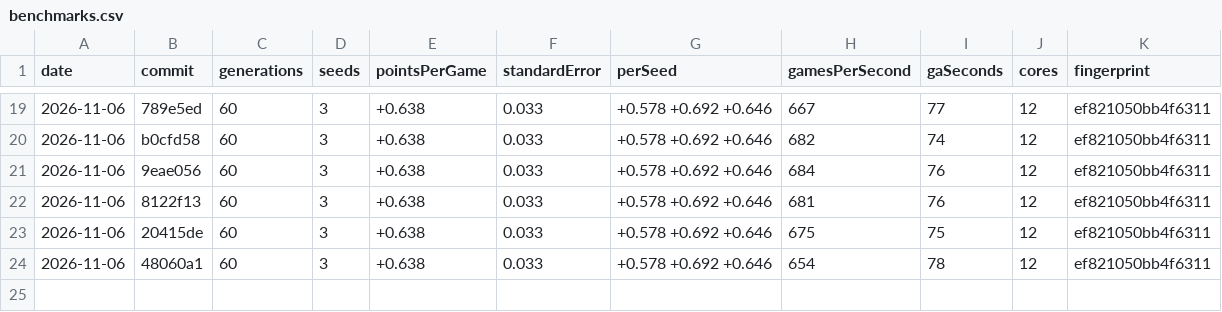
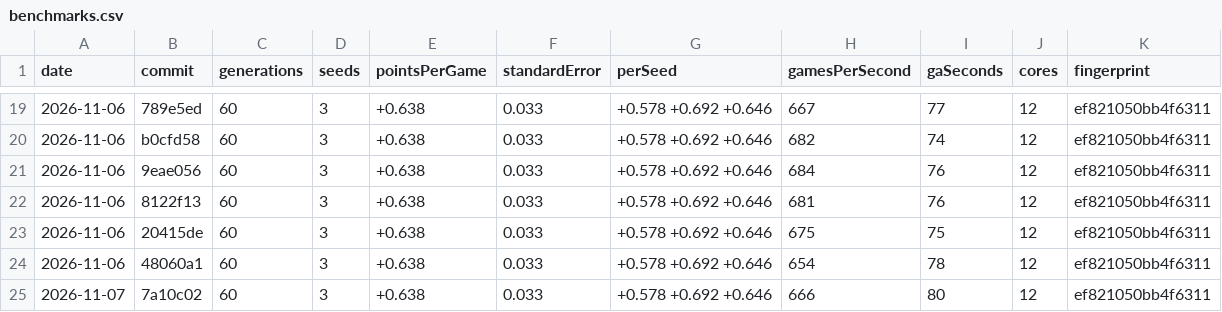
Before and after one commit to podypodpod/Ga-mmon, a CSV file: benchmarks.csv, drawn as a sheet; only a part is shown, gaps mark what is left out.

Commit message:
Record the benchmark row for feature/move-list, on 7823254

```diff
--- a/benchmarks.csv
+++ b/benchmarks.csv
@@ -24 +24,2 @@ date,commit,generations,seeds,pointsPerGame,standardError,perSeed,gamesPerSecond
 2026-11-06,48060a1,60,3,+0.638,0.033,+0.578 +0.692 +0.646,654,78,12,ef821050bb4f6311
+2026-11-07,7a10c02,60,3,+0.638,0.033,+0.578 +0.692 +0.646,666,80,12,ef821050bb4f6311
```
